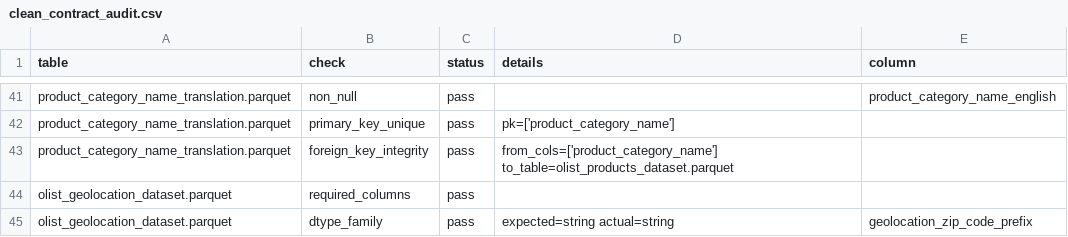
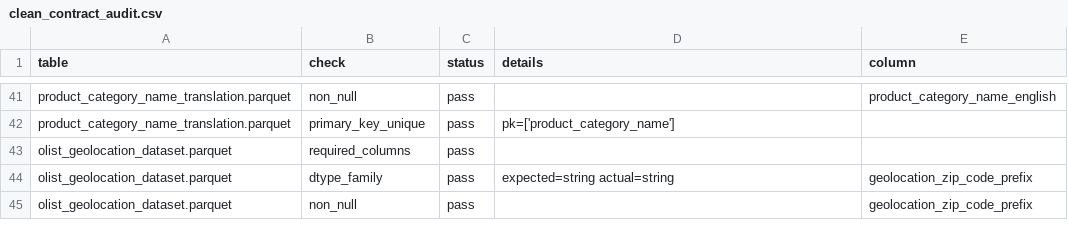
Before and after one commit to space-lumps/ecommerce-data-cleaning, a CSV file: reports/clean_contract_audit.csv, drawn as a sheet; only a part is shown, gaps mark what is left out; the shorter side is filled out with more unchanged rows.

Commit message:
feat: improve schema validation and regenerate sample data
- Update CI workflow to upload validation reports on failure for easier debugging
- Regenerate sample datasets to satisfy all PK, FK, and constraint checks
- Ensure product categories fully cover translation table + required additions
- Fix duplicate primary keys in products and order_items datasets
- Enforce realistic order/item relationships and deterministic ID generation
- Remove bidirectional FK validation for product category translation table
- Keep correct one-way FK from products → translation to match pipeline behavior
- Update clean_contract_audit report to reflect revised validation logic
- Remove stale product_category_name_translation sample file (pipeline-managed)

```diff
--- a/reports/clean_contract_audit.csv
+++ b/reports/clean_contract_audit.csv
@@ -42,3 +42,2 @@ product_category_name_translation.parquet,non_null,pass,,product_category_name_e
 product_category_name_translation.parquet,primary_key_unique,pass,pk=['product_category_name'],
-product_category_name_translation.parquet,foreign_key_integrity,pass,from_cols=['product_category_name'] to_table=olist_products_dataset.parquet,
 olist_geolocation_dataset.parquet,required_columns,pass,,
```
Also changed, not shown: data/samples/product_category_name_translation.csv, 10 other files.
